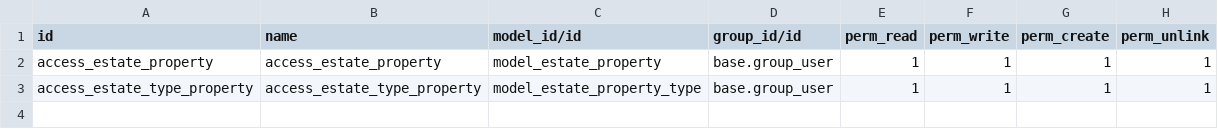
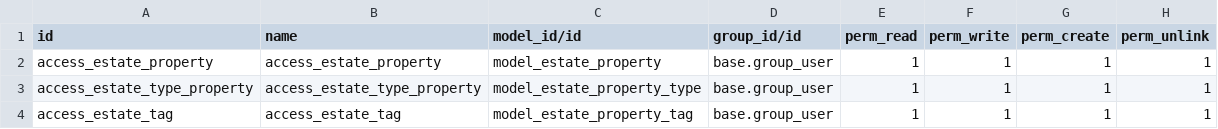
Before and after one commit to nicostubi/odoo-technical-training, a CSV file: estate/security/ir.model.access.csv, drawn as a sheet.

Commit message:
Chapter 8 - added tags model, menu item, security, view

```diff
--- a/estate/security/ir.model.access.csv
+++ b/estate/security/ir.model.access.csv
@@ -3 +3,2 @@ access_estate_property,access_estate_property,model_estate_property,base.group_u
 access_estate_type_property,access_estate_type_property,model_estate_property_type,base.group_user,1,1,1,1
+access_estate_tag,access_estate_tag,model_estate_property_tag,base.group_user,1,1,1,1
```
Also changed, not shown: 5 other files.
